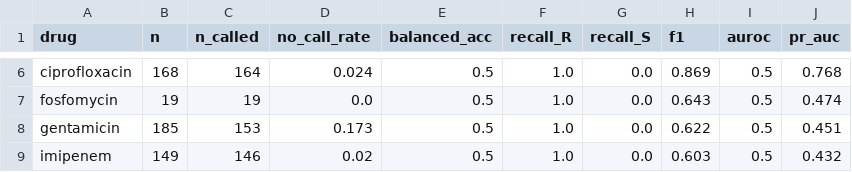
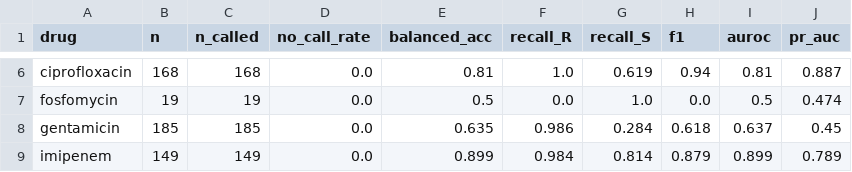
Before and after one commit to ragwort15/GenomeFirewall, a CSV file: Result/benchmark_kp_pilot/per_drug_metrics__deterministic.csv, drawn as a sheet; only a part is shown, gaps mark what is left out; the diff covers the shown part only; the diff names each change by its address in the sheet, - before the commit and + after, or states it on an @@ line.

```diff
--- a/Result/benchmark_kp_pilot/per_drug_metrics__deterministic.csv
+++ b/Result/benchmark_kp_pilot/per_drug_metrics__deterministic.csv
-C6 (n_called): 164
+C6 (n_called): 168
-D6 (no_call_rate): 0.024
+D6 (no_call_rate): 0.0
-E6 (balanced_acc): 0.5
+E6 (balanced_acc): 0.81
-G6 (recall_S): 0.0
+G6 (recall_S): 0.619
-H6 (f1): 0.869
+H6 (f1): 0.94
-I6 (auroc): 0.5
+I6 (auroc): 0.81
-J6 (pr_auc): 0.768
+J6 (pr_auc): 0.887
-F7 (recall_R): 1.0
+F7 (recall_R): 0.0
-G7 (recall_S): 0.0
+G7 (recall_S): 1.0
-H7 (f1): 0.643
+H7 (f1): 0.0
-C8 (n_called): 153
+C8 (n_called): 185
-D8 (no_call_rate): 0.173
+D8 (no_call_rate): 0.0
-E8 (balanced_acc): 0.5
+E8 (balanced_acc): 0.635
-F8 (recall_R): 1.0
+F8 (recall_R): 0.986
-G8 (recall_S): 0.0
+G8 (recall_S): 0.284
-H8 (f1): 0.622
+H8 (f1): 0.618
-I8 (auroc): 0.5
+I8 (auroc): 0.637
-J8 (pr_auc): 0.451
+J8 (pr_auc): 0.45
-C9 (n_called): 146
+C9 (n_called): 149
-D9 (no_call_rate): 0.02
+D9 (no_call_rate): 0.0
-E9 (balanced_acc): 0.5
+E9 (balanced_acc): 0.899
-F9 (recall_R): 1.0
+F9 (recall_R): 0.984
-G9 (recall_S): 0.0
+G9 (recall_S): 0.814
-H9 (f1): 0.603
+H9 (f1): 0.879
-I9 (auroc): 0.5
+I9 (auroc): 0.899
-J9 (pr_auc): 0.432
+J9 (pr_auc): 0.789
```
Also changed, not shown: 45 edited cells elsewhere in this file, Result/benchmark_kp_pilot/brier__deterministic.csv, Result/benchmark_kp_pilot/by_group.csv, 15 other files.
